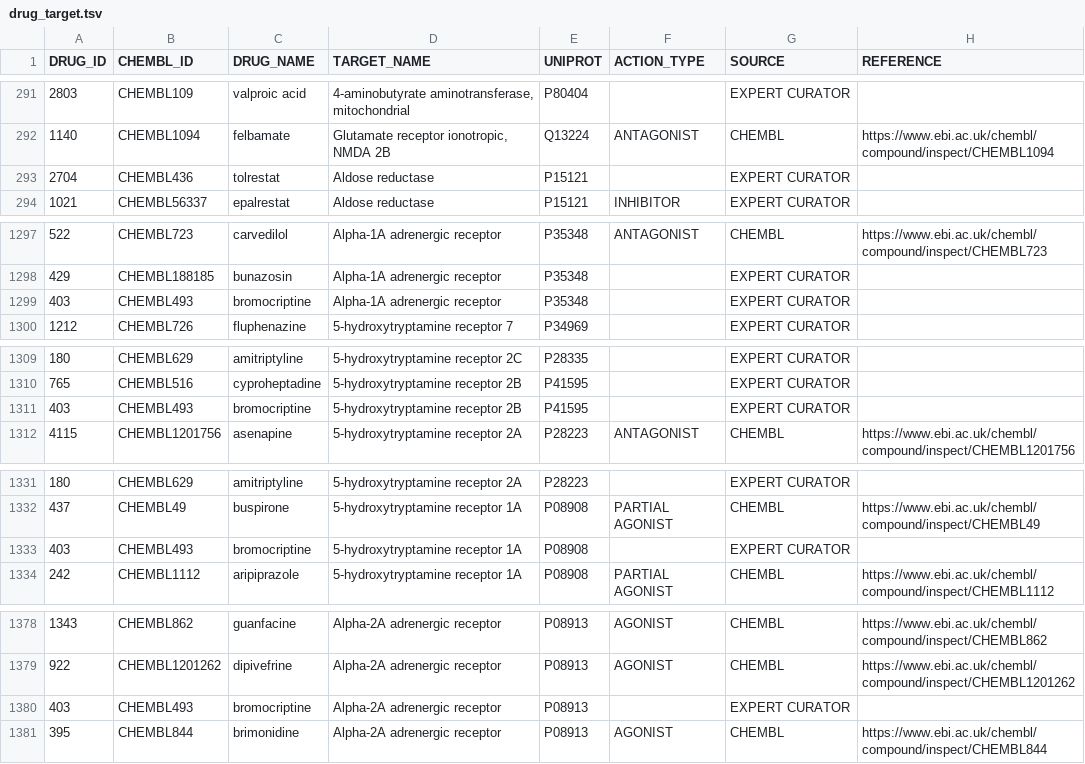
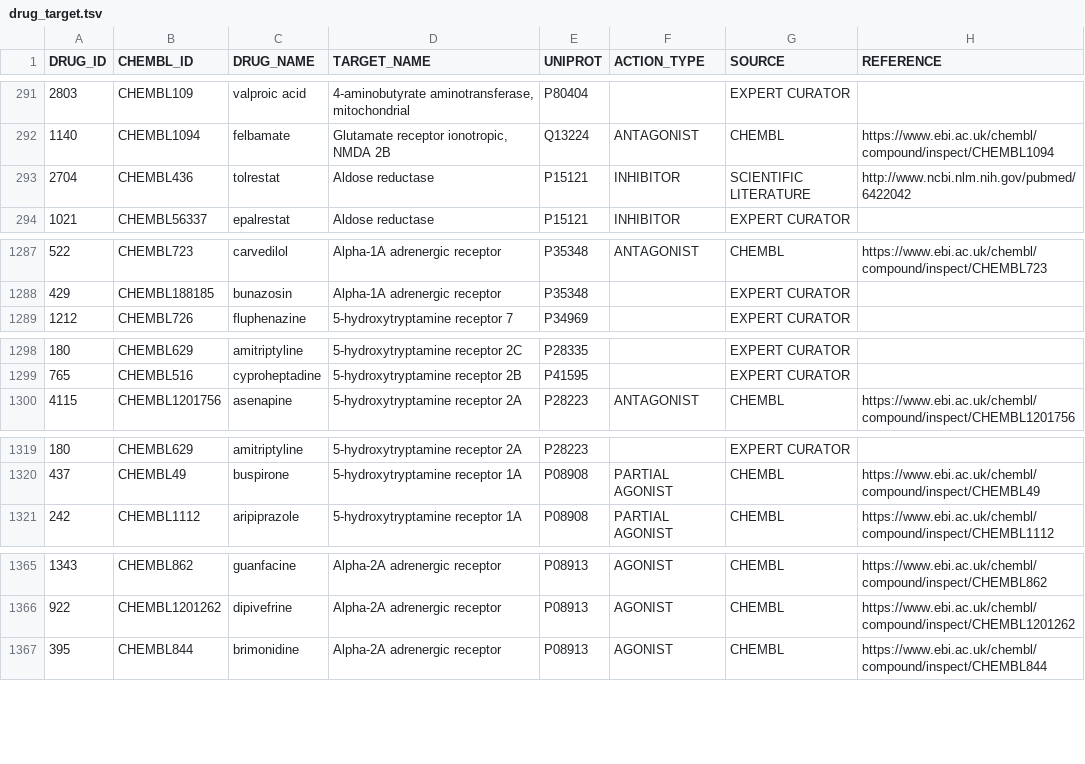
Before and after one commit to olegursu/drugtarget, a TSV file: drug_target.tsv, drawn as a sheet; only a part is shown, gaps mark what is left out; the diff covers the shown part only.

```diff
--- a/drug_target.tsv
+++ b/drug_target.tsv
@@ -292,3 +292,3 @@ DRUG_ID	CHEMBL_ID	DRUG_NAME	TARGET_NAME	UNIPROT	ACTION_TYPE	SOURCE	REFERENCE
 1140	CHEMBL1094	felbamate	Glutamate receptor ionotropic, NMDA 2B	Q13224	ANTAGONIST	CHEMBL	https://www.ebi.ac.uk/chembl/compound/inspect/CHEMBL1094
-2704	CHEMBL436	tolrestat	Aldose reductase	P15121		EXPERT CURATOR	
+2704	CHEMBL436	tolrestat	Aldose reductase	P15121	INHIBITOR	SCIENTIFIC LITERATURE	http://www.ncbi.nlm.nih.gov/pubmed/6422042
 1021	CHEMBL56337	epalrestat	Aldose reductase	P15121	INHIBITOR	EXPERT CURATOR	
@@ -1298,3 +1288,2 @@ DRUG_ID	CHEMBL_ID	DRUG_NAME	TARGET_NAME	UNIPROT	ACTION_TYPE	SOURCE	REFERENCE
 429	CHEMBL188185	bunazosin	Alpha-1A adrenergic receptor	P35348		EXPERT CURATOR	
-403	CHEMBL493	bromocriptine	Alpha-1A adrenergic receptor	P35348		EXPERT CURATOR	
 1212	CHEMBL726	fluphenazine	5-hydroxytryptamine receptor 7	P34969		EXPERT CURATOR	
@@ -1310,3 +1299,2 @@ DRUG_ID	CHEMBL_ID	DRUG_NAME	TARGET_NAME	UNIPROT	ACTION_TYPE	SOURCE	REFERENCE
 765	CHEMBL516	cyproheptadine	5-hydroxytryptamine receptor 2B	P41595		EXPERT CURATOR	
-403	CHEMBL493	bromocriptine	5-hydroxytryptamine receptor 2B	P41595		EXPERT CURATOR	
 4115	CHEMBL1201756	asenapine	5-hydroxytryptamine receptor 2A	P28223	ANTAGONIST	CHEMBL	https://www.ebi.ac.uk/chembl/compound/inspect/CHEMBL1201756
@@ -1332,3 +1320,2 @@ DRUG_ID	CHEMBL_ID	DRUG_NAME	TARGET_NAME	UNIPROT	ACTION_TYPE	SOURCE	REFERENCE
 437	CHEMBL49	buspirone	5-hydroxytryptamine receptor 1A	P08908	PARTIAL AGONIST	CHEMBL	https://www.ebi.ac.uk/chembl/compound/inspect/CHEMBL49
-403	CHEMBL493	bromocriptine	5-hydroxytryptamine receptor 1A	P08908		EXPERT CURATOR	
 242	CHEMBL1112	aripiprazole	5-hydroxytryptamine receptor 1A	P08908	PARTIAL AGONIST	CHEMBL	https://www.ebi.ac.uk/chembl/compound/inspect/CHEMBL1112
@@ -1379,3 +1366,2 @@ DRUG_ID	CHEMBL_ID	DRUG_NAME	TARGET_NAME	UNIPROT	ACTION_TYPE	SOURCE	REFERENCE
 922	CHEMBL1201262	dipivefrine	Alpha-2A adrenergic receptor	P08913	AGONIST	CHEMBL	https://www.ebi.ac.uk/chembl/compound/inspect/CHEMBL1201262
-403	CHEMBL493	bromocriptine	Alpha-2A adrenergic receptor	P08913		EXPERT CURATOR	
 395	CHEMBL844	brimonidine	Alpha-2A adrenergic receptor	P08913	AGONIST	CHEMBL	https://www.ebi.ac.uk/chembl/compound/inspect/CHEMBL844
```
Also changed, not shown: 6 added rows, 11 removed rows and 5 edited cells elsewhere in this file, drug_indication.tsv, 1 other file.
